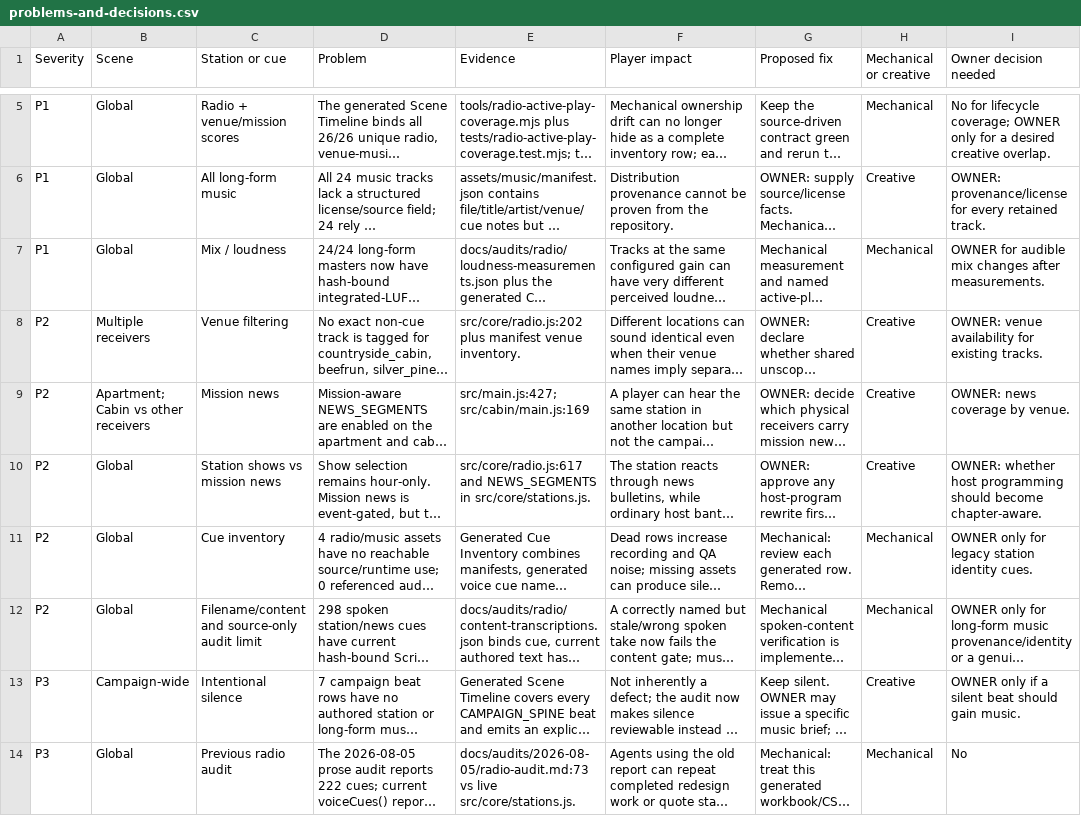
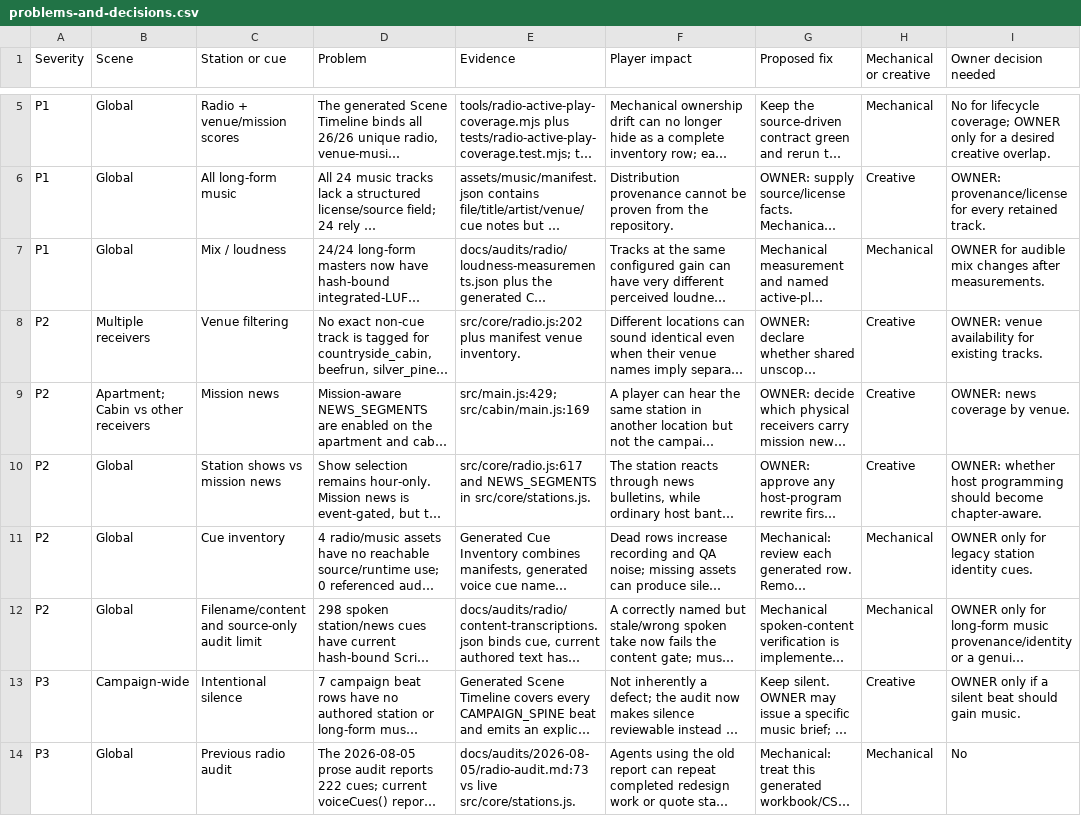
Before and after one commit to LouSputthole/SquatchSmash, a CSV file: docs/audits/radio/problems-and-decisions.csv, drawn as a sheet; only a part is shown, gaps mark what is left out; long unchanged cells end in …; the diff names each change by its address in the sheet, - before the commit and + after, or states it on an @@ line.

```diff
--- a/docs/audits/radio/problems-and-decisions.csv
+++ b/docs/audits/radio/problems-and-decisions.csv
-E9 (Evidence): src/main.js:427; src/cabin/main.js:169
+E9 (Evidence): src/main.js:429; src/cabin/main.js:169
```
Also changed, not shown: 8 other files.
